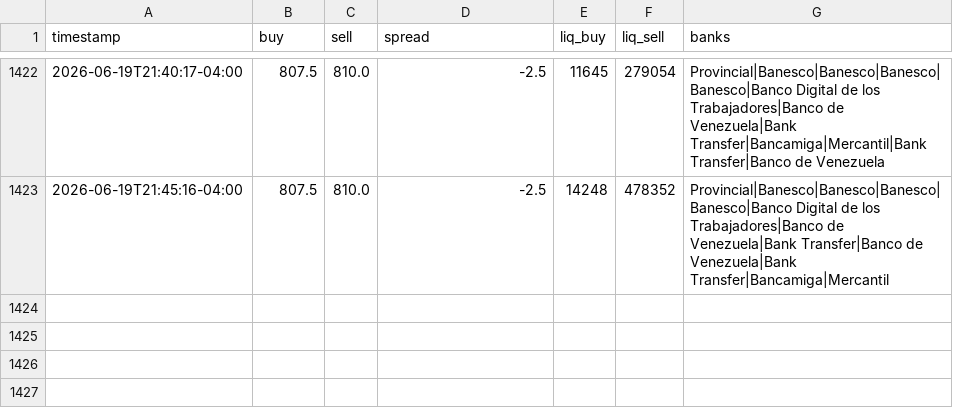
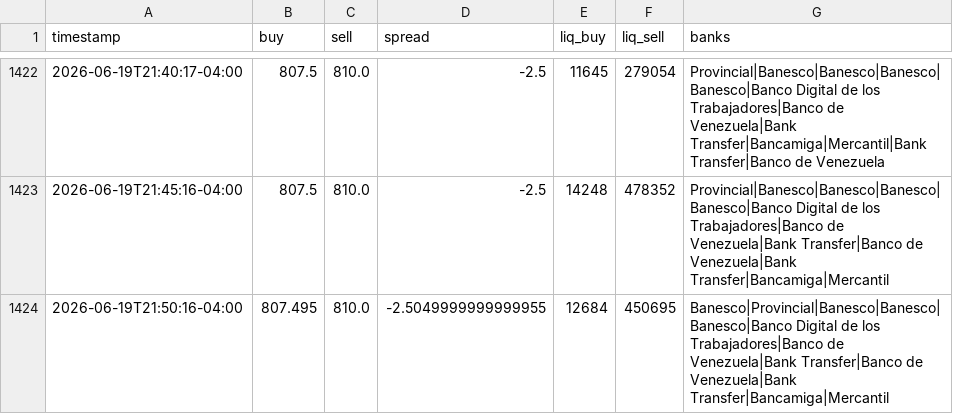
Before and after one commit to aamirhalabi/P2P-BOT-ADVICE, a CSV file: data/history.csv, drawn as a sheet; only a part is shown, gaps mark what is left out; the diff names each change by its address in the sheet, - before the commit and + after, or states it on an @@ line.

Commit message:
historial 2026-06-20 01:50

```diff
--- a/data/history.csv
+++ b/data/history.csv
+row 1424: 2026-06-19T21:50:16-04:00 | 807.495 | 810.0 | -2.5049999999999955 | 12684 | 450695 | Banesco|Provincial|Banesco|Banesco|Banesco|Banco Digital de los Trabajadores|Banco de Venezuela|Bank Transfer|Banco de Venezuela|Bank Transfer|Bancamiga|Mercantil
```
